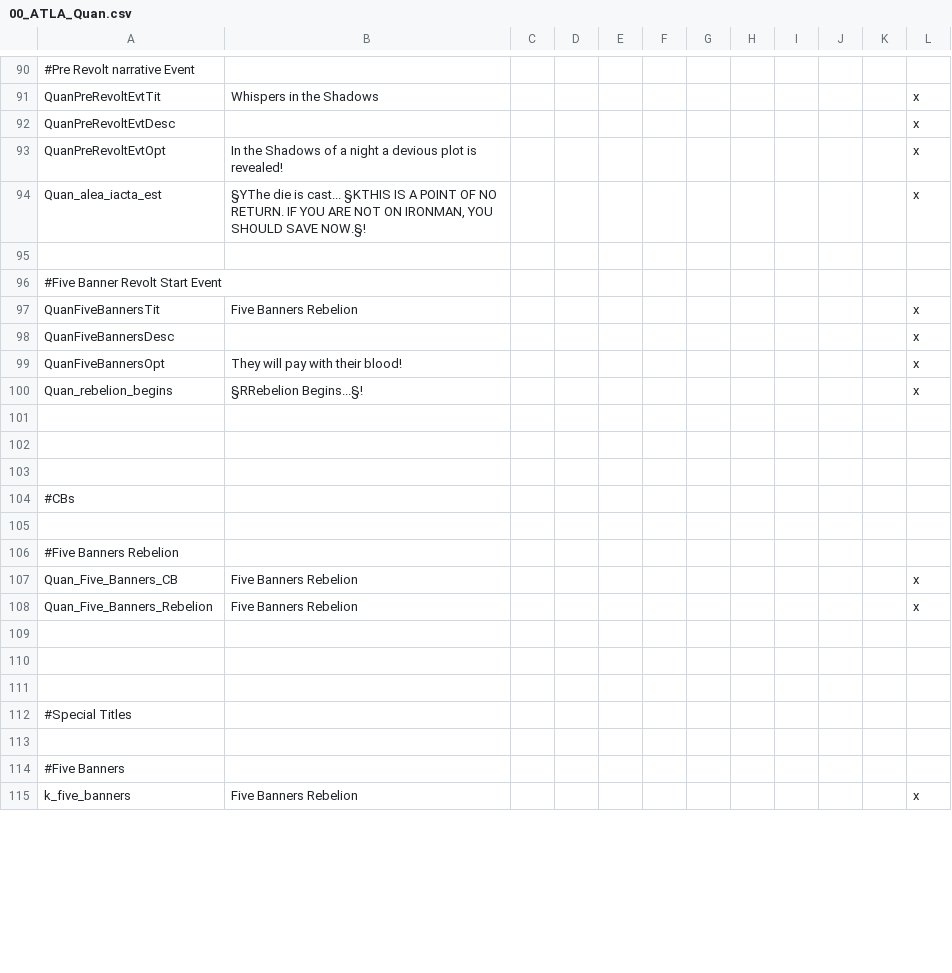
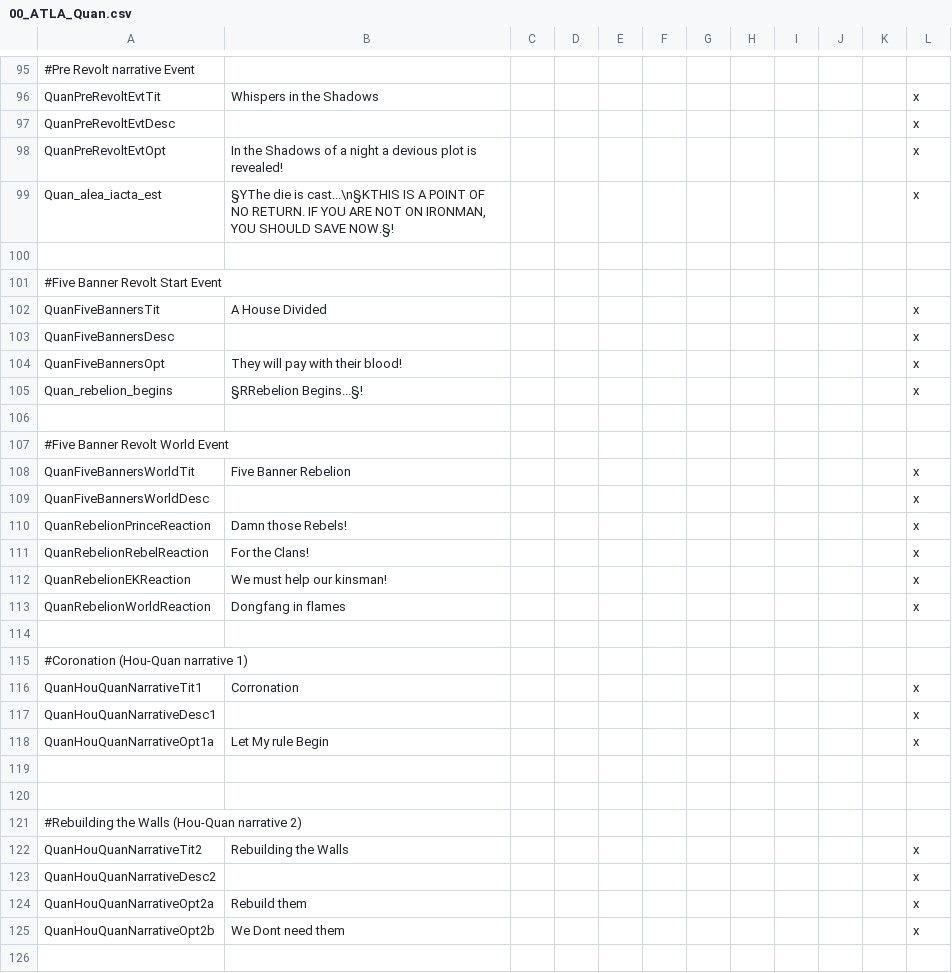
Before and after one commit to TypicalCrusader/ATLA-restored, a CSV file: avatar - four nations restored/localisation/00_ATLA_Quan.csv, drawn as a sheet; only a part is shown, gaps mark what is left out; the shorter side is filled out with more unchanged rows; the diff covers the shown part only.

```diff
--- a/avatar - four nations restored/localisation/00_ATLA_Quan.csv
+++ b/avatar - four nations restored/localisation/00_ATLA_Quan.csv
@@ -93,6 +98,6 @@ QuanPreRevoltEvtDesc;;;;;;;;;;;x
 QuanPreRevoltEvtOpt;In the Shadows of a night a devious plot is revealed!;;;;;;;;;;x
-Quan_alea_iacta_est;§YThe die is cast... §KTHIS IS A POINT OF NO RETURN. IF YOU ARE NOT ON IRONMAN, YOU SHOULD SAVE NOW.§!;;;;;;;;;;x
+Quan_alea_iacta_est;§YThe die is cast...\n§KTHIS IS A POINT OF NO RETURN. IF YOU ARE NOT ON IRONMAN, YOU SHOULD SAVE NOW.§!;;;;;;;;;;x
 
 #Five Banner Revolt Start Event
-QuanFiveBannersTit;Five Banners Rebelion;;;;;;;;;;x
+QuanFiveBannersTit;A House Divided;;;;;;;;;;x
 QuanFiveBannersDesc;;;;;;;;;;;x
@@ -101,2 +106,21 @@ Quan_rebelion_begins;§RRebelion Begins...§!;;;;;;;;;;x
 
+#Five Banner Revolt World Event
+QuanFiveBannersWorldTit;Five Banner Rebelion;;;;;;;;;;x
+QuanFiveBannersWorldDesc;;;;;;;;;;;x
+QuanRebelionPrinceReaction;Damn those Rebels!;;;;;;;;;;x
+QuanRebelionRebelReaction;For the Clans!;;;;;;;;;;x
+QuanRebelionEKReaction;We must help our kinsman!;;;;;;;;;;x
+QuanRebelionWorldReaction;Dongfang in flames;;;;;;;;;;x
 
+#Coronation (Hou-Quan narrative 1)
+QuanHouQuanNarrativeTit1;Corronation;;;;;;;;;;x
+QuanHouQuanNarrativeDesc1;;;;;;;;;;;x
+QuanHouQuanNarrativeOpt1a;Let My rule Begin;;;;;;;;;;x
+
+
+#Rebuilding the Walls (Hou-Quan narrative 2)
+QuanHouQuanNarrativeTit2;Rebuilding the Walls;;;;;;;;;;x
+QuanHouQuanNarrativeDesc2;;;;;;;;;;;x
+QuanHouQuanNarrativeOpt2a;Rebuild them;;;;;;;;;;x
+QuanHouQuanNarrativeOpt2b;We Dont need them;;;;;;;;;;x
+
```
Also changed, not shown: 58 added rows and 3 edited cells elsewhere in this file, avatar - four nations restored/localisation/ATLA_governments.csv, 18 other files.
